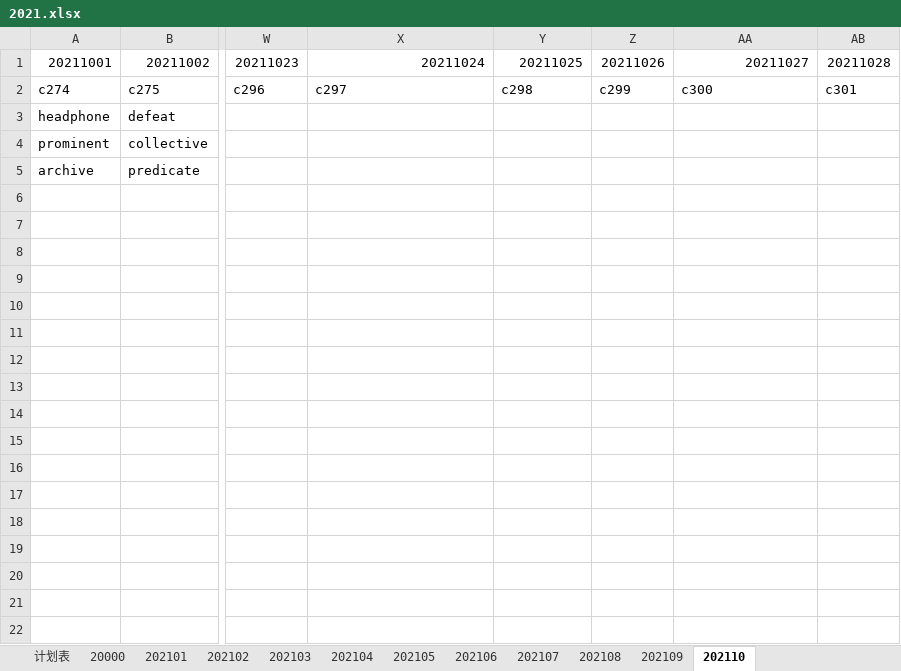
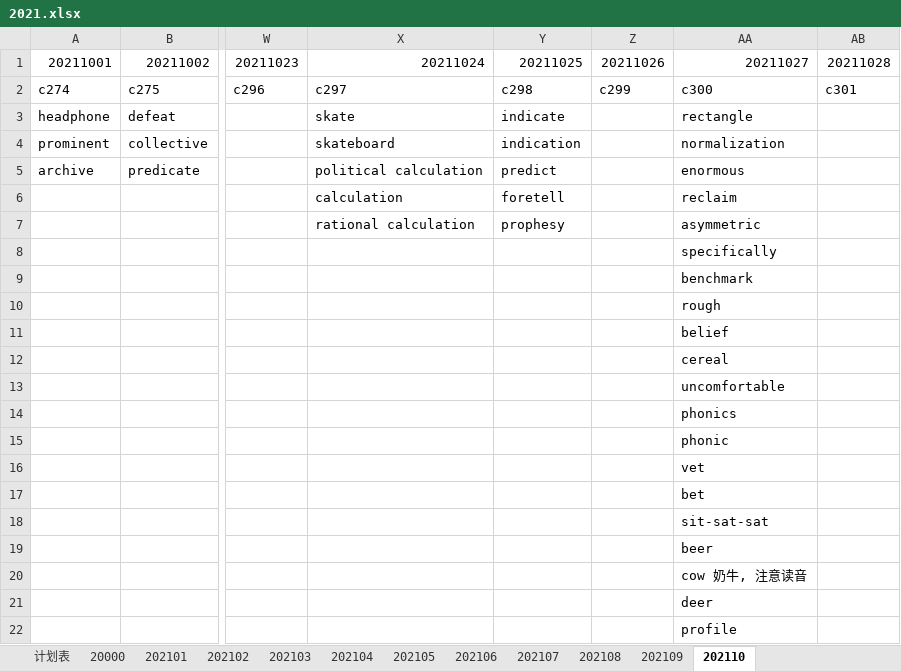
Before and after one commit to liws521/English, an Excel workbook: 2021.xlsx, sheet 202110, drawn as a sheet; only a part is shown, gaps mark what is left out; values as stored, in another font and other column widths than the file's, no borders; the diff names each change by its address in the sheet, - before the commit and + after, or states it on an @@ line.

```diff
--- a/2021.xlsx (sheet 202110)
+++ b/2021.xlsx (sheet 202110)
-X3: (empty)
+X3: skate
-Y3: (empty)
+Y3: indicate
-AA3: (empty)
+AA3: rectangle
-X4: (empty)
+X4: skateboard
-Y4: (empty)
+Y4: indication
-AA4: (empty)
+AA4: normalization
-X5: (empty)
+X5: political calculation
-Y5: (empty)
+Y5: predict
-AA5: (empty)
+AA5: enormous
-X6: (empty)
+X6: calculation
-Y6: (empty)
+Y6: foretell
-AA6: (empty)
+AA6: reclaim
-X7: (empty)
+X7: rational calculation
-Y7: (empty)
+Y7: prophesy
-AA7: (empty)
+AA7: asymmetric
-AA8: (empty)
+AA8: specifically
-AA9: (empty)
+AA9: benchmark
-AA10: (empty)
+AA10: rough
-AA11: (empty)
+AA11: belief
-AA12: (empty)
+AA12: cereal
-AA13: (empty)
+AA13: uncomfortable
-AA14: (empty)
+AA14: phonics
-AA15: (empty)
+AA15: phonic
-AA16: (empty)
+AA16: vet
-AA17: (empty)
+AA17: bet
-AA18: (empty)
+AA18: sit-sat-sat
-AA19: (empty)
+AA19: beer
-AA20: (empty)
+AA20: cow 奶牛, 注意读音
-AA21: (empty)
+AA21: deer
-AA22: (empty)
+AA22: profile
```
Also changed, not shown: 1 other file.
